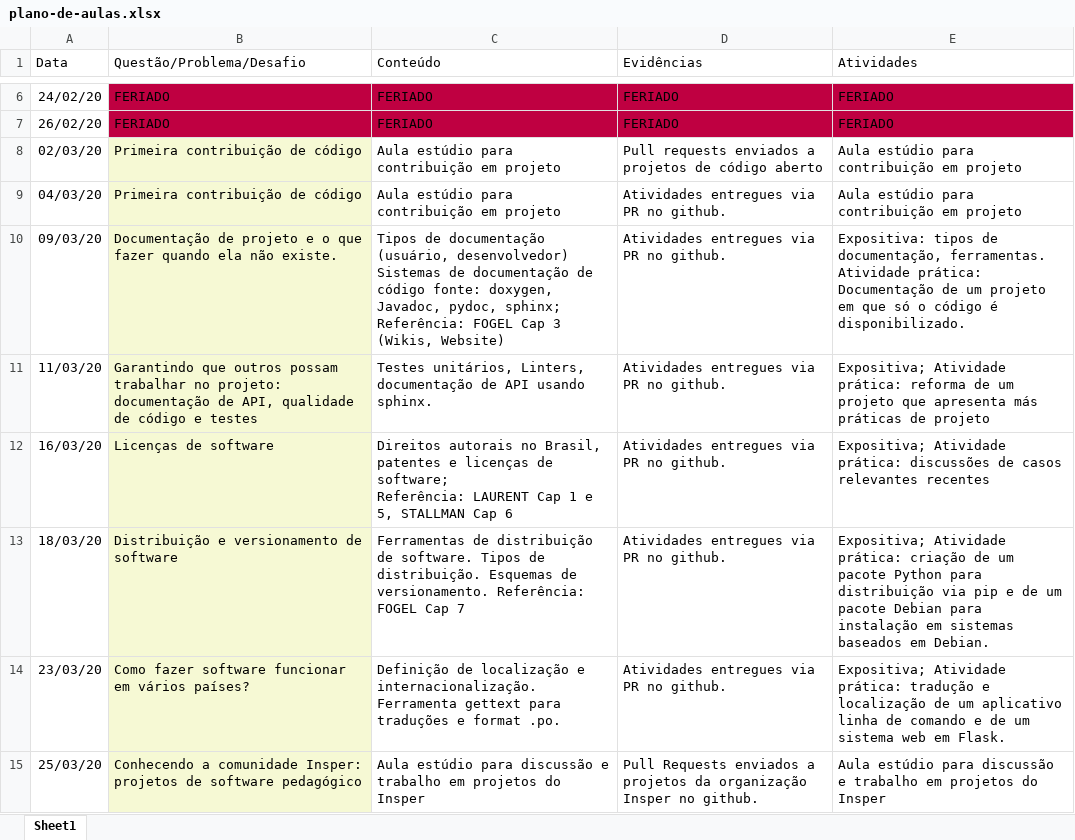
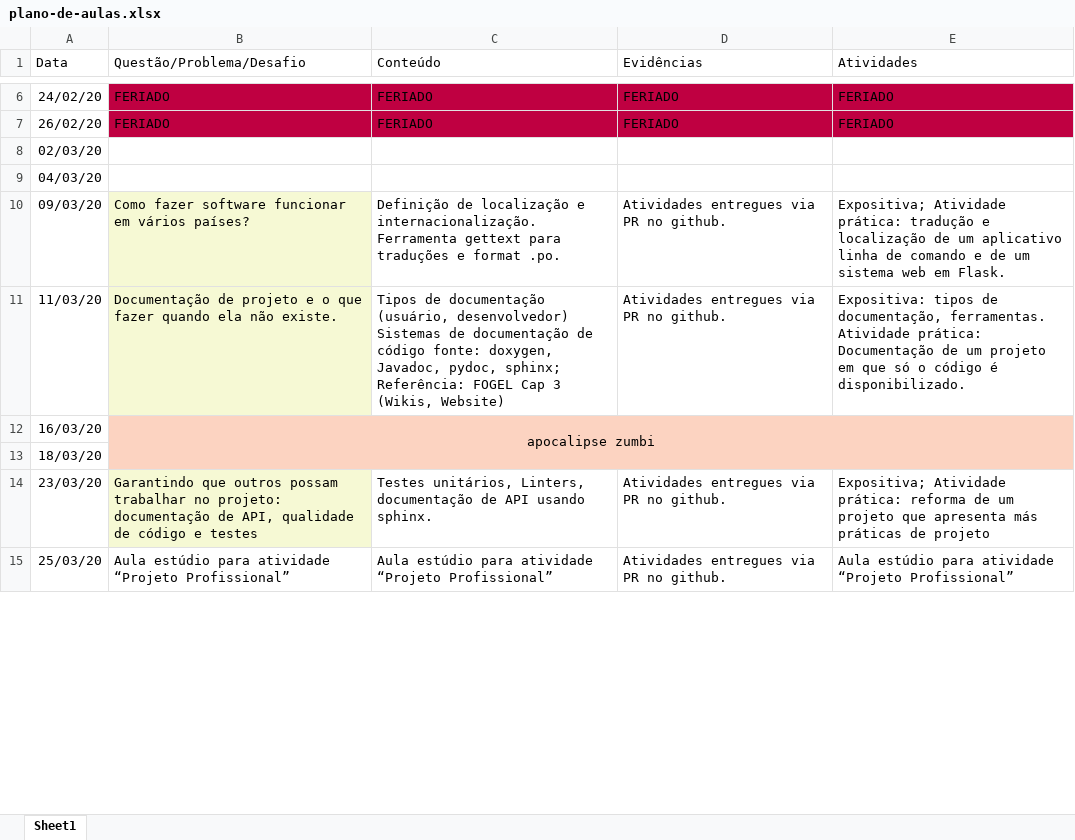
Before and after one commit to Insper/open-dev, an Excel workbook: plano-de-aulas.xlsx, sheet Sheet1, drawn as a sheet; only a part is shown, gaps mark what is left out; values as stored, in another font and other column widths than the file's, no borders; ↵ is a line break in a cell; the diff covers the shown part only; the diff names each change by its address in the sheet, - before the commit and + after, or states it on an @@ line.

```diff
--- a/plano-de-aulas.xlsx (sheet Sheet1)
+++ b/plano-de-aulas.xlsx (sheet Sheet1)
-B8:B9 (Questão/Problema/Desafio): Primeira contribuição de código
+B8:B9 (Questão/Problema/Desafio): (empty)
-B8:B9 fill: #F6F9D4
+B8:B9 fill: none
-C8:C9 (Conteúdo): Aula estúdio para contribuição em projeto
+C8:C9 (Conteúdo): (empty)
-D8 (Evidências): Pull requests enviados a projetos de código aberto
+D8 (Evidências): (empty)
-E8:E9 (Atividades): Aula estúdio para contribuição em projeto
+E8:E9 (Atividades): (empty)
-D9 (Evidências): Atividades entregues via PR no github.
+D9 (Evidências): (empty)
-B10 (Questão/Problema/Desafio): Documentação de projeto e o que fazer quando ela não existe.
+B10 (Questão/Problema/Desafio): Como fazer software funcionar em vários países?
-C10 (Conteúdo): Tipos de documentação (usuário, desenvolvedor) ↵ Sistemas de documentação de código fonte: doxygen, Javadoc, pydoc, sphinx; ↵ Referência: FOGEL Cap 3 (Wikis, Website)
+C10 (Conteúdo): Definição de localização e internacionalização. Ferramenta gettext para traduções e format .po.
-E10 (Atividades): Expositiva: tipos de documentação, ferramentas. ↵ Atividade prática: Documentação de um projeto em que só o código é disponibilizado.
+E10 (Atividades): Expositiva; Atividade prática: tradução e localização de um aplicativo linha de comando e de um sistema web em Flask.
-B11 (Questão/Problema/Desafio): Garantindo que outros possam trabalhar no projeto: documentação de API, qualidade de código e testes
+B11 (Questão/Problema/Desafio): Documentação de projeto e o que fazer quando ela não existe.
-C11 (Conteúdo): Testes unitários, Linters, documentação de API usando sphinx.
+C11 (Conteúdo): Tipos de documentação (usuário, desenvolvedor) ↵ Sistemas de documentação de código fonte: doxygen, Javadoc, pydoc, sphinx; ↵ Referência: FOGEL Cap 3 (Wikis, Website)
-E11 (Atividades): Expositiva; Atividade prática: reforma de um projeto que apresenta más práticas de projeto
+E11 (Atividades): Expositiva: tipos de documentação, ferramentas. ↵ Atividade prática: Documentação de um projeto em que só o código é disponibilizado.
-B12 (Questão/Problema/Desafio): Licenças de software
+B12 (Questão/Problema/Desafio): apocalipse zumbi
-B12:B13 fill: #F6F9D4
+B12:B13 fill: #FCD3C1
-B12 alignment: left
+B12 alignment: center
+B12:E13 merged
-C12 (Conteúdo): Direitos autorais no Brasil, patentes e licenças de software; ↵ Referência: LAURENT Cap 1 e 5, STALLMAN Cap 6
+C12 (Conteúdo): (empty)
-C12:E13 fill: none
+C12:E13 fill: #FCD3C1
-D12:D13 (Evidências): Atividades entregues via PR no github.
+D12:D13 (Evidências): (empty)
-E12 (Atividades): Expositiva; Atividade prática: discussões de casos relevantes recentes
+E12 (Atividades): (empty)
-B13 (Questão/Problema/Desafio): Distribuição e versionamento de software
+B13 (Questão/Problema/Desafio): (empty)
-C13 (Conteúdo): Ferramentas de distribuição de software. Tipos de distribuição. Esquemas de versionamento. Referência: FOGEL Cap 7
+C13 (Conteúdo): (empty)
-E13 (Atividades): Expositiva; Atividade prática: criação de um pacote Python para distribuição via pip e de um pacote Debian para instalação em sistemas baseados em Debian.
+E13 (Atividades): (empty)
-B14 (Questão/Problema/Desafio): Como fazer software funcionar em vários países?
+B14 (Questão/Problema/Desafio): Garantindo que outros possam trabalhar no projeto: documentação de API, qualidade de código e testes
-C14 (Conteúdo): Definição de localização e internacionalização. Ferramenta gettext para traduções e format .po.
+C14 (Conteúdo): Testes unitários, Linters, documentação de API usando sphinx.
-E14 (Atividades): …Atividade prática: tradução e localização de um aplicativo linha de comando e de um sistema web em Flask.
+E14 (Atividades): …Atividade prática: reforma de um projeto que apresenta más práticas de projeto
-B15 (Questão/Problema/Desafio): Conhecendo a comunidade Insper: projetos de software pedagógico
+B15 (Questão/Problema/Desafio): Aula estúdio para atividade “Projeto Profissional”
-B15 fill: #F6F9D4
+B15 fill: none
-C15 (Conteúdo): …estúdio para discussão e trabalho em projetos do Insper
+C15 (Conteúdo): …estúdio para atividade “Projeto Profissional”
-D15 (Evidências): Pull Requests enviados a projetos da organização Insper no github.
+D15 (Evidências): Atividades entregues via PR no github.
-E15 (Atividades): …estúdio para discussão e trabalho em projetos do Insper
+E15 (Atividades): …estúdio para atividade “Projeto Profissional”
```
Also changed, not shown: 5 added rows, 2 removed rows, 42 edited cells and cell formats elsewhere in this sheet, 4 other files.
